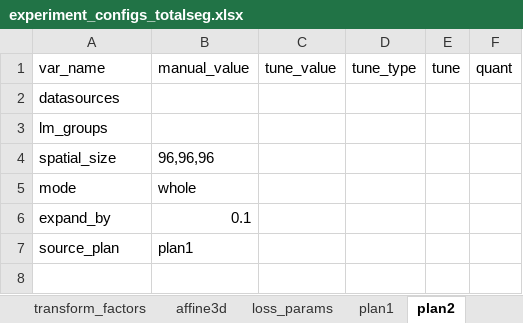
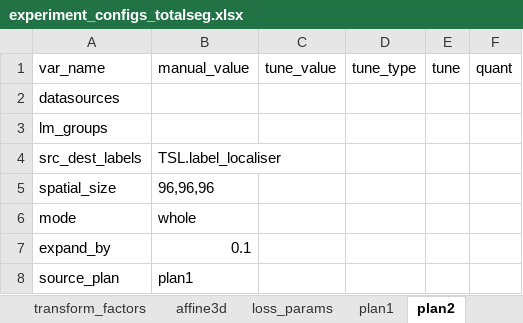
Before and after one commit to drusmanbashir/fran, an Excel workbook: configurations/experiment_configs_totalseg.xlsx, sheet plan2, drawn as a sheet; values as stored, in another font and other column widths than the file's, no borders; the diff names each change by its address in the sheet, - before the commit and + after, or states it on an @@ line.

```diff
--- a/configurations/experiment_configs_totalseg.xlsx (sheet plan2)
+++ b/configurations/experiment_configs_totalseg.xlsx (sheet plan2)
+row 4: src_dest_labels | TSL.label_localiser
```
Also changed, not shown: sheet plan1, configurations/experiment_configs_liver.xlsx, configurations/experiment_configs_lung.xlsx, 19 other files.
